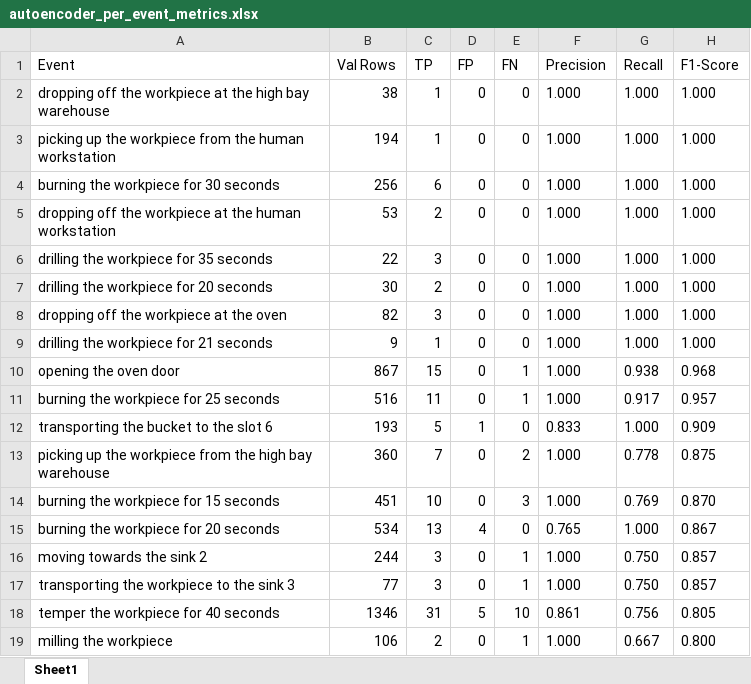
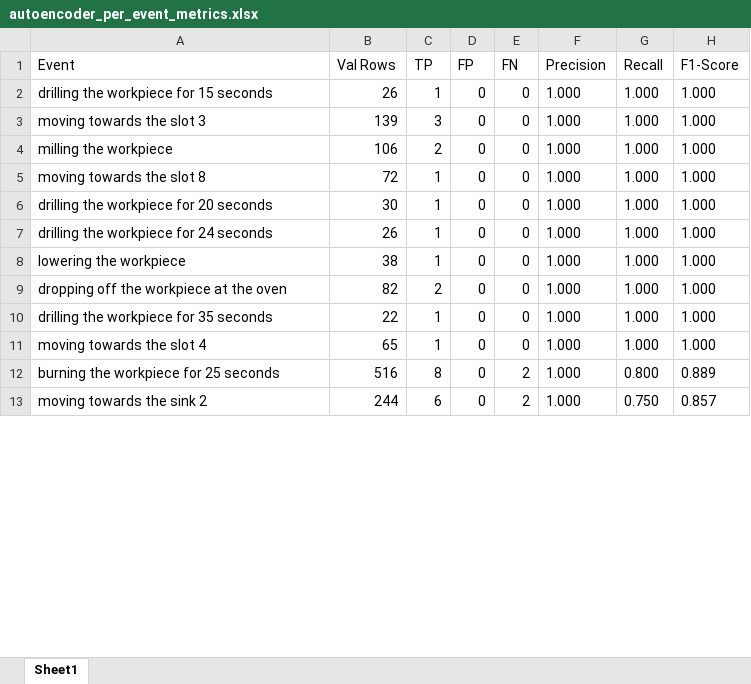
Before and after one commit to Olive305/Bachelor-thesis, an Excel workbook: tables/autoencoder_per_event_metrics.xlsx, sheet Sheet1, drawn as a sheet; only a part is shown; values as stored, in another font and other column widths than the file's, no borders; removed rows and columns are numbered as before the commit, all else as after; the diff covers the shown part only; the diff names each change by its address in the sheet, - before the commit and + after, or states it on an @@ line.

```diff
--- a/tables/autoencoder_per_event_metrics.xlsx (sheet Sheet1)
+++ b/tables/autoencoder_per_event_metrics.xlsx (sheet Sheet1)
-row 2: dropping off the workpiece at the high bay warehouse | 38 | 1 | 0 | 0 | 1.000 | 1.000 | 1.000
-A2 (Event): picking up the workpiece from the human workstation
+A2 (Event): drilling the workpiece for 15 seconds
-B2 (Val Rows): 194
+B2 (Val Rows): 26
-A3 (Event): burning the workpiece for 30 seconds
+A3 (Event): moving towards the slot 3
-B3 (Val Rows): 256
+B3 (Val Rows): 139
-C3 (TP): 6
+C3 (TP): 3
-A4 (Event): dropping off the workpiece at the human workstation
+A4 (Event): milling the workpiece
-B4 (Val Rows): 53
+B4 (Val Rows): 106
-A5 (Event): drilling the workpiece for 35 seconds
+A5 (Event): moving towards the slot 8
-B5 (Val Rows): 22
+B5 (Val Rows): 72
-C5 (TP): 3
+C5 (TP): 1
-C6 (TP): 2
+C6 (TP): 1
+row 7: drilling the workpiece for 24 seconds | 26 | 1 | 0 | 0 | 1.000 | 1.000 | 1.000
+row 8: lowering the workpiece | 38 | 1 | 0 | 0 | 1.000 | 1.000 | 1.000
-C9 (TP): 3
+C9 (TP): 2
-A10 (Event): drilling the workpiece for 21 seconds
+A10 (Event): drilling the workpiece for 35 seconds
-B10 (Val Rows): 9
+B10 (Val Rows): 22
-row 10: opening the oven door | 867 | 15 | 0 | 1 | 1.000 | 0.938 | 0.968
+row 11: moving towards the slot 4 | 65 | 1 | 0 | 0 | 1.000 | 1.000 | 1.000
-C12 (TP): 11
+C12 (TP): 8
-E12 (FN): 1
+E12 (FN): 2
-G12 (Recall): 0.917
+G12 (Recall): 0.800
-H12 (F1-Score): 0.957
+H12 (F1-Score): 0.889
-row 12: transporting the bucket to the slot 6 | 193 | 5 | 1 | 0 | 0.833 | 1.000 | 0.909
-row 13: picking up the workpiece from the high bay warehouse | 360 | 7 | 0 | 2 | 1.000 | 0.778 | 0.875
-row 14: burning the workpiece for 15 seconds | 451 | 10 | 0 | 3 | 1.000 | 0.769 | 0.870
-row 15: burning the workpiece for 20 seconds | 534 | 13 | 4 | 0 | 0.765 | 1.000 | 0.867
-C13 (TP): 3
+C13 (TP): 6
-E13 (FN): 1
+E13 (FN): 2
-row 17: transporting the workpiece to the sink 3 | 77 | 3 | 0 | 1 | 1.000 | 0.750 | 0.857
-row 18: temper the workpiece for 40 seconds | 1346 | 31 | 5 | 10 | 0.861 | 0.756 | 0.805
-row 19: milling the workpiece | 106 | 2 | 0 | 1 | 1.000 | 0.667 | 0.800
```
Also changed, not shown: 49 added rows, 46 removed rows, 1 moved row and 60 edited cells elsewhere in this sheet, tables/ae_per_resource_metrics.xlsx, tables/ae_per_row_anomaly_count_metrics.xlsx, 52 other files.
